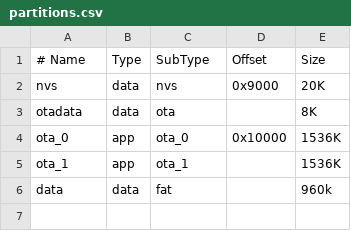
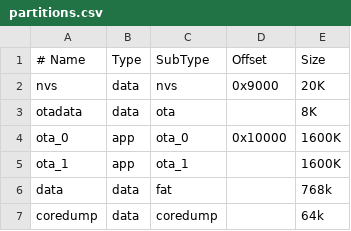
Before and after one commit to Dynatrace/ufo-esp32, a CSV file: partitions.csv, drawn as a sheet.

Commit message:
RUN make erase_flash !!! added coredump partition; also resized partition

```diff
--- a/partitions.csv
+++ b/partitions.csv
@@ -3,4 +3,5 @@ nvs,      data, nvs,     0x9000,    20K
 otadata,  data, ota,           ,     8K
-ota_0,    app,  ota_0,  0x10000,  1536K
-ota_1,    app,  ota_1,         ,  1536K
-data, 	  data, fat,           ,   960k
+ota_0,    app,  ota_0,  0x10000,  1600K
+ota_1,    app,  ota_1,         ,  1600K
+data, 	  data, fat,           ,   768k
+coredump, data, coredump,      ,    64k
```
